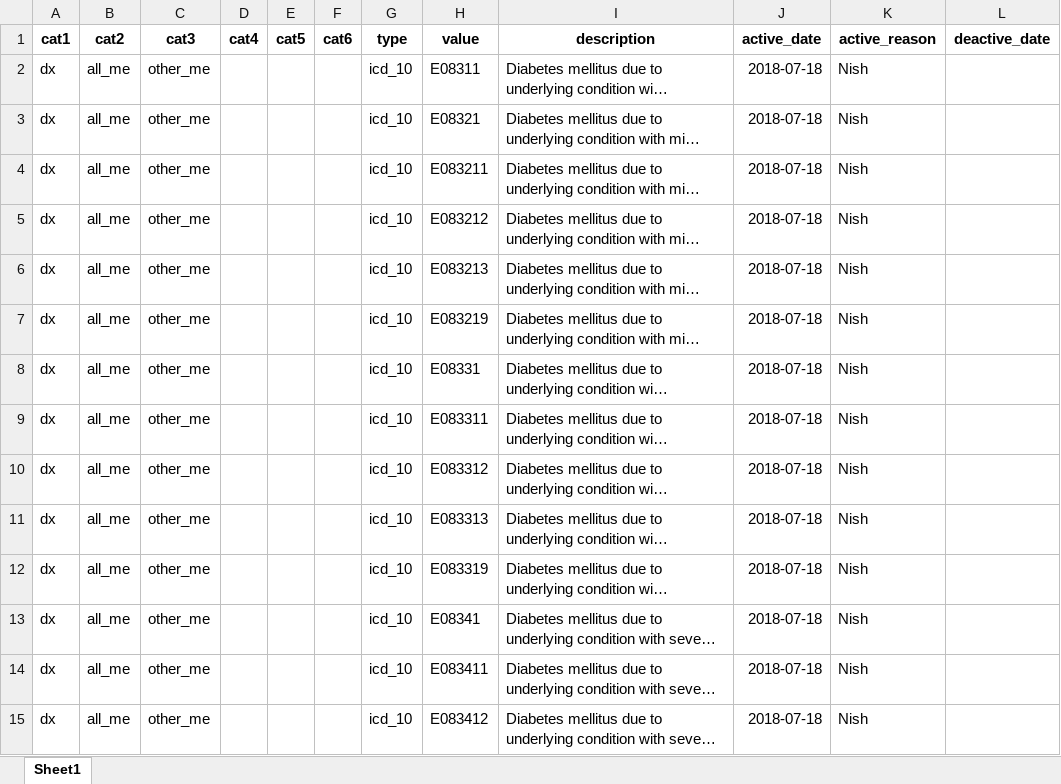
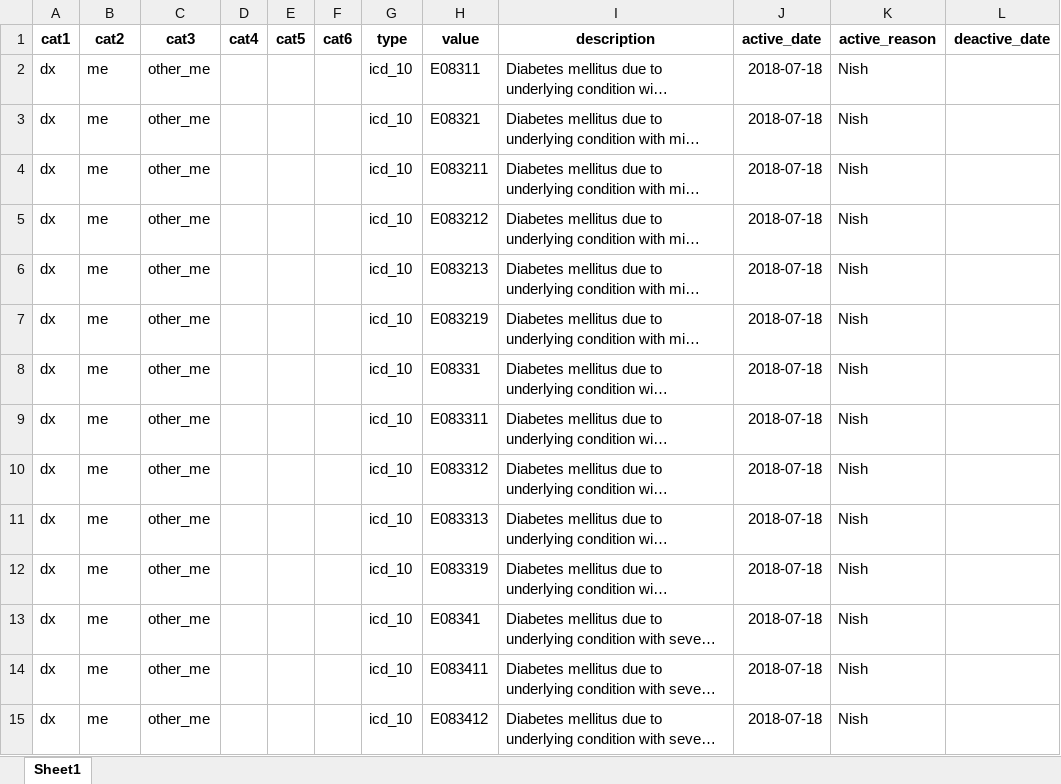
Before and after one commit to swaralit/Scoping_2018, an Excel workbook: Ravdeep/out/ref.xlsx, sheet Sheet1, drawn as a sheet; only a part is shown; long unchanged cells end in …; values as stored, in another font and other column widths than the file's, no borders; the diff covers the shown part only; the diff names each change by its address in the sheet, - before the commit and + after, or states it on an @@ line.

```diff
--- a/Ravdeep/out/ref.xlsx (sheet Sheet1)
+++ b/Ravdeep/out/ref.xlsx (sheet Sheet1)
-B2:B15 (cat2): all_me
+B2:B15 (cat2): me
```
Also changed, not shown: 199 edited cells elsewhere in this sheet, 4 other files.
